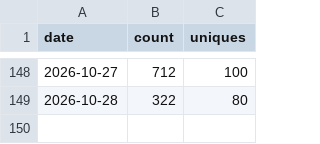
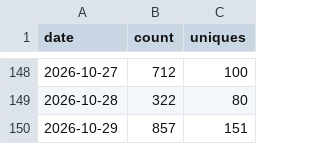
Before and after one commit to yuanbw2025/storyforge, a CSV file: data/traffic/clones.csv, drawn as a sheet; only a part is shown, gaps mark what is left out; the diff names each change by its address in the sheet, - before the commit and + after, or states it on an @@ line.

```diff
--- a/data/traffic/clones.csv
+++ b/data/traffic/clones.csv
+row 150: 2026-10-29 | 857 | 151
```
Also changed, not shown: data/traffic/views.csv, 1 other file.
